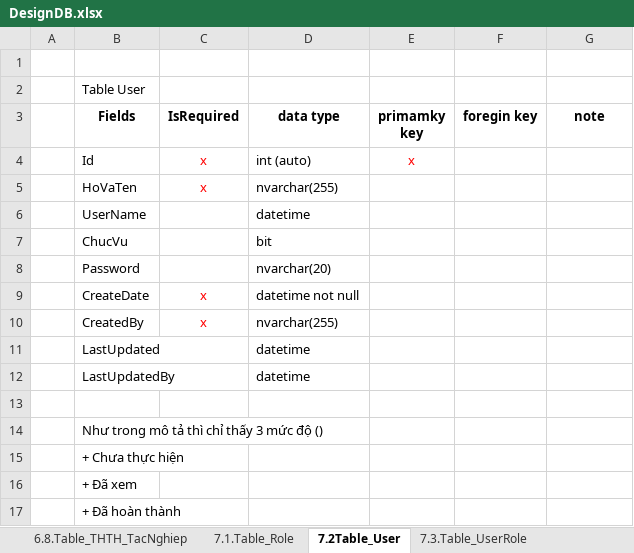
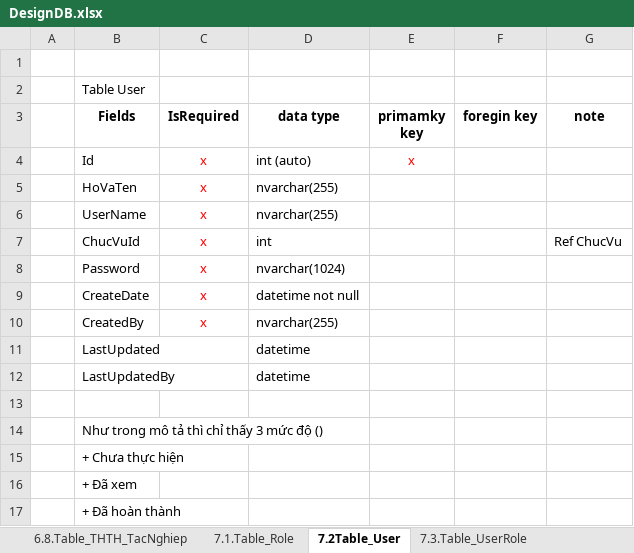
Before and after one commit to dinhnv86/TechOffice, an Excel workbook: doc/DesignDB.xlsx, sheet 7.2Table_User, drawn as a sheet; values as stored, in another font and other column widths than the file's, no borders; removed rows and columns are numbered as before the commit, all else as after; the diff names each change by its address in the sheet, - before the commit and + after, or states it on an @@ line.

```diff
--- a/doc/DesignDB.xlsx (sheet 7.2Table_User)
+++ b/doc/DesignDB.xlsx (sheet 7.2Table_User)
-C6 (IsRequired): (empty)
+C6 (IsRequired): x
-D6 (data type): datetime
+D6 (data type): nvarchar(255)
-row 7:  | ChucVu |  | bit
+row 7:  | ChucVuId | x | int |  |  | Ref ChucVu
-C8 (IsRequired): (empty)
+C8 (IsRequired): x
-D8 (data type): nvarchar(20)
+D8 (data type): nvarchar(1024)
```
Also changed, not shown: sheet 6.2.Table_MucDoHoanThanh, sheet 7.4.Table_ChucVu, sheet 8.5.Table_CongViec_QuaTrinhXuLy, sheet 6.1.Table_NhomCoQuan, sheet 6-3.Table_TapTinTacNghiep, sheet 6.6.Table_YKienCoQuan_TacNghiep, 5 more sheets.
